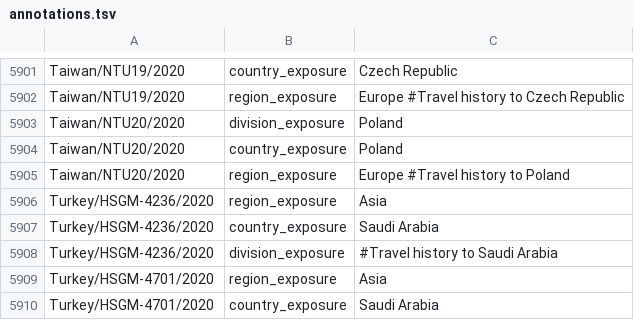
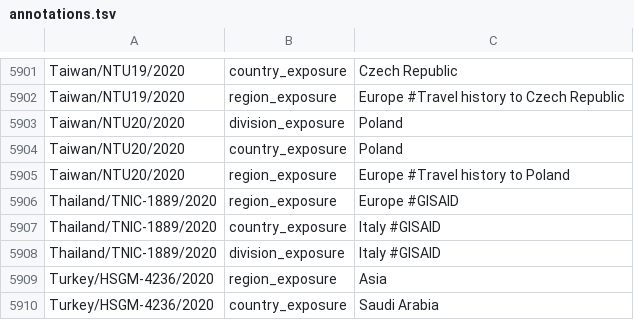
Before and after one commit to nextstrain/ncov-ingest, a TSV file: source-data/annotations.tsv, drawn as a sheet; only a part is shown, gaps mark what is left out; the shorter side is filled out with more unchanged rows; the diff names each change by its address in the sheet, - before the commit and + after, or states it on an @@ line.

Commit message:
add thailand/TNIC-1889 exposure

```diff
--- a/source-data/annotations.tsv
+++ b/source-data/annotations.tsv
+row 5906: Thailand/TNIC-1889/2020 | region_exposure | Europe #GISAID
+row 5907: Thailand/TNIC-1889/2020 | country_exposure | Italy #GISAID
+row 5908: Thailand/TNIC-1889/2020 | division_exposure | Italy #GISAID
```
